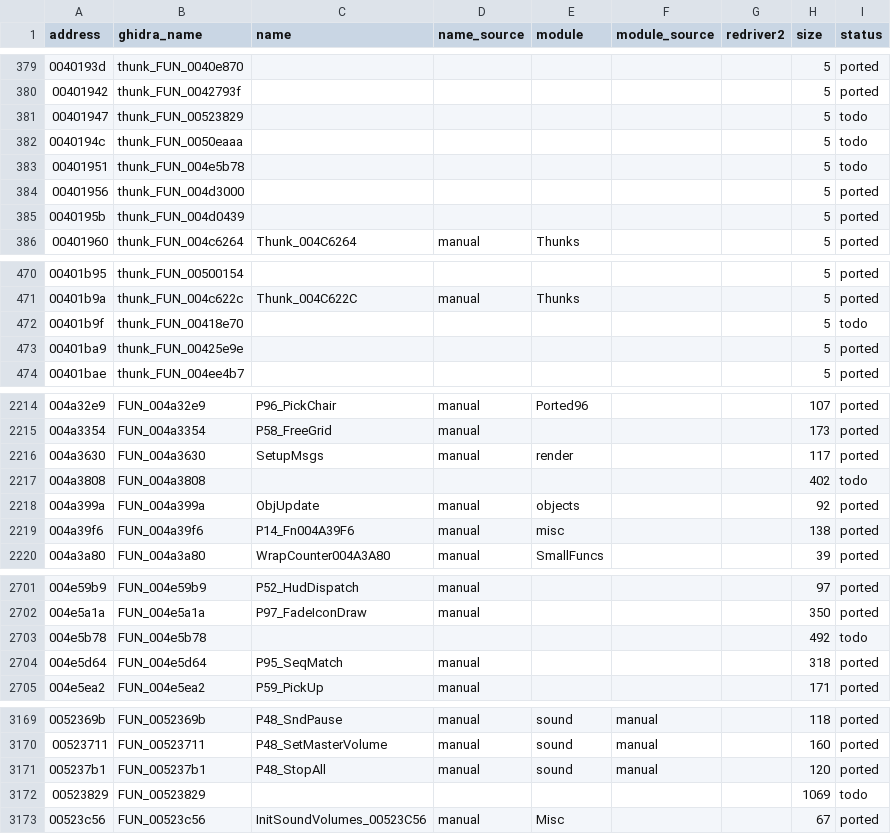
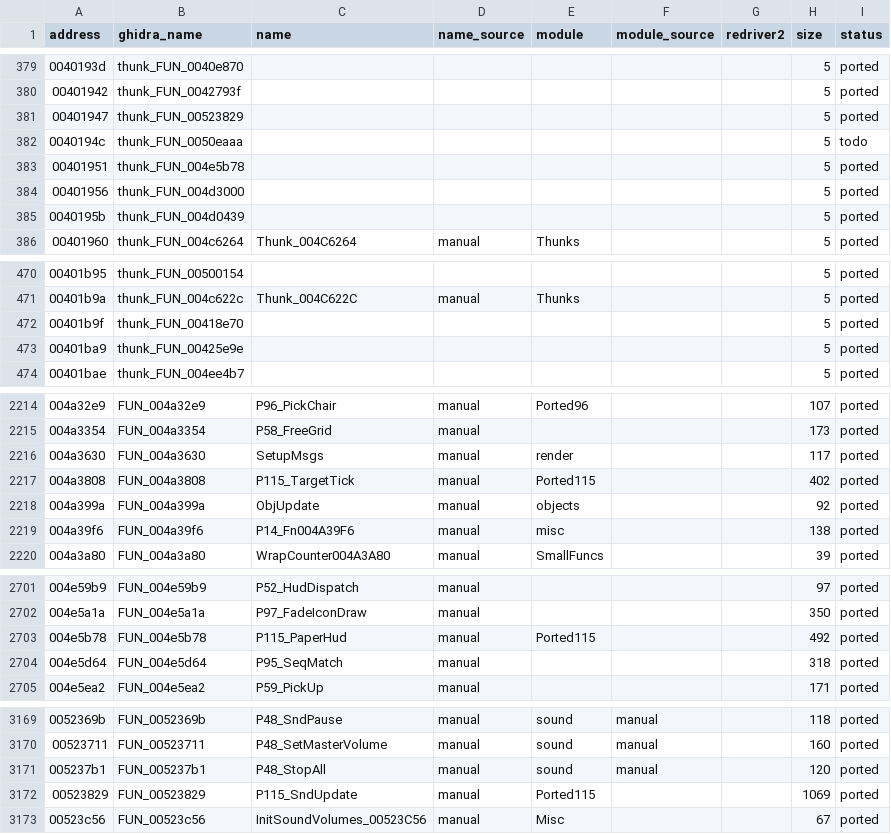
Before and after one commit to r331/driver, a CSV file: docs/functions.csv, drawn as a sheet; only a part is shown, gaps mark what is left out; the diff covers the shown part only.

Commit message:
v1.60: +12 функций (ported115): значки 00418e70/00510e1d/0051084d/0040b286, стрелка дороги 0048d4e0, D3D-записи модели 00452327/00452d3e/004527ac/004531c5, звук 00523829, цель 004a3808, HUD бумаги 004e5b78; 2878/3288

```diff
--- a/docs/functions.csv
+++ b/docs/functions.csv
@@ -380,5 +380,5 @@ address,ghidra_name,name,name_source,module,module_source,redriver2,size,status
 00401942,thunk_FUN_0042793f,,,,,,5,ported
-00401947,thunk_FUN_00523829,,,,,,5,todo
+00401947,thunk_FUN_00523829,,,,,,5,ported
 0040194c,thunk_FUN_0050eaaa,,,,,,5,todo
-00401951,thunk_FUN_004e5b78,,,,,,5,todo
+00401951,thunk_FUN_004e5b78,,,,,,5,ported
 00401956,thunk_FUN_004d3000,,,,,,5,ported
@@ -471,3 +471,3 @@ address,ghidra_name,name,name_source,module,module_source,redriver2,size,status
 00401b9a,thunk_FUN_004c622c,Thunk_004C622C,manual,Thunks,,,5,ported
-00401b9f,thunk_FUN_00418e70,,,,,,5,todo
+00401b9f,thunk_FUN_00418e70,,,,,,5,ported
 00401ba9,thunk_FUN_00425e9e,,,,,,5,ported
@@ -2216,3 +2216,3 @@ address,ghidra_name,name,name_source,module,module_source,redriver2,size,status
 004a3630,FUN_004a3630,SetupMsgs,manual,render,,,117,ported
-004a3808,FUN_004a3808,,,,,,402,todo
+004a3808,FUN_004a3808,P115_TargetTick,manual,Ported115,,,402,ported
 004a399a,FUN_004a399a,ObjUpdate,manual,objects,,,92,ported
@@ -2702,3 +2702,3 @@ address,ghidra_name,name,name_source,module,module_source,redriver2,size,status
 004e5a1a,FUN_004e5a1a,P97_FadeIconDraw,manual,,,,350,ported
-004e5b78,FUN_004e5b78,,,,,,492,todo
+004e5b78,FUN_004e5b78,P115_PaperHud,manual,Ported115,,,492,ported
 004e5d64,FUN_004e5d64,P95_SeqMatch,manual,,,,318,ported
@@ -3171,3 +3171,3 @@ address,ghidra_name,name,name_source,module,module_source,redriver2,size,status
 005237b1,FUN_005237b1,P48_StopAll,manual,sound,manual,,120,ported
-00523829,FUN_00523829,,,,,,1069,todo
+00523829,FUN_00523829,P115_SndUpdate,manual,Ported115,,,1069,ported
 00523c56,FUN_00523c56,InitSoundVolumes_00523C56,manual,Misc,,,67,ported
```
Also changed, not shown: 38 edited cells elsewhere in this file, 10 other files.
